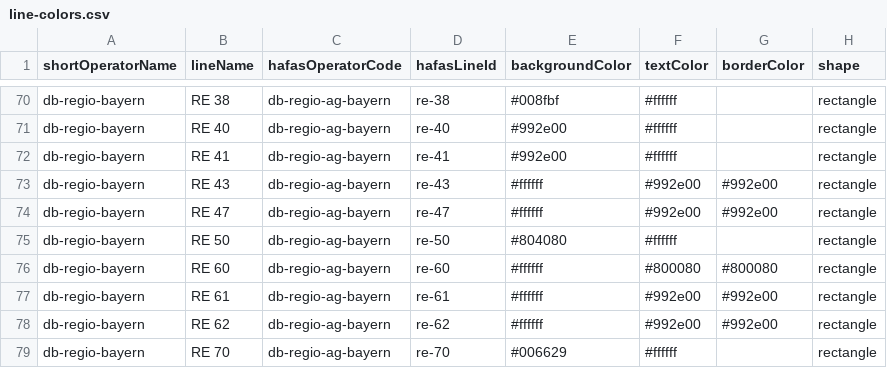
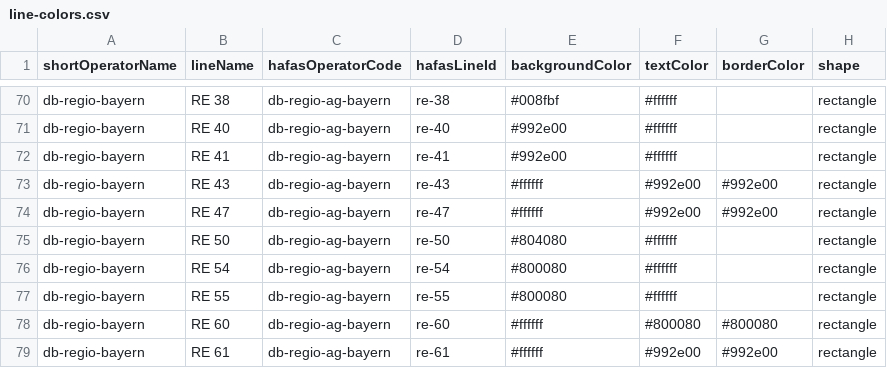
Before and after one commit to Traewelling/line-colors, a CSV file: line-colors.csv, drawn as a sheet; only a part is shown, gaps mark what is left out; the shorter side is filled out with more unchanged rows; the diff names each change by its address in the sheet, - before the commit and + after, or states it on an @@ line.

Commit message:
+added Main-Spessart-Express lines of DB Regio Bayern

```diff
--- a/line-colors.csv
+++ b/line-colors.csv
+row 76: db-regio-bayern | RE 54 | db-regio-ag-bayern | re-54 | #800080 | #ffffff |  | rectangle
+row 77: db-regio-bayern | RE 55 | db-regio-ag-bayern | re-55 | #800080 | #ffffff |  | rectangle
```
